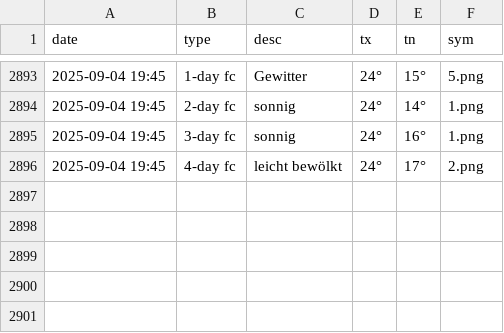
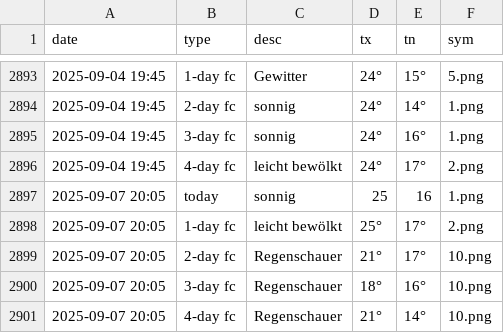
Before and after one commit to amannj/Scrapeo, a CSV file: data/Locarno.csv, drawn as a sheet; only a part is shown, gaps mark what is left out; the diff names each change by its address in the sheet, - before the commit and + after, or states it on an @@ line.

```diff
--- a/data/Locarno.csv
+++ b/data/Locarno.csv
+row 2897: 2025-09-07 20:05 | today | sonnig | 25 | 16 | 1.png
+row 2898: 2025-09-07 20:05 | 1-day fc | leicht bewölkt | 25° | 17° | 2.png
+row 2899: 2025-09-07 20:05 | 2-day fc | Regenschauer | 21° | 17° | 10.png
+row 2900: 2025-09-07 20:05 | 3-day fc | Regenschauer | 18° | 16° | 10.png
+row 2901: 2025-09-07 20:05 | 4-day fc | Regenschauer | 21° | 14° | 10.png
```
Also changed, not shown: data/Basel.csv, data/Brig.csv, 6 other files.
